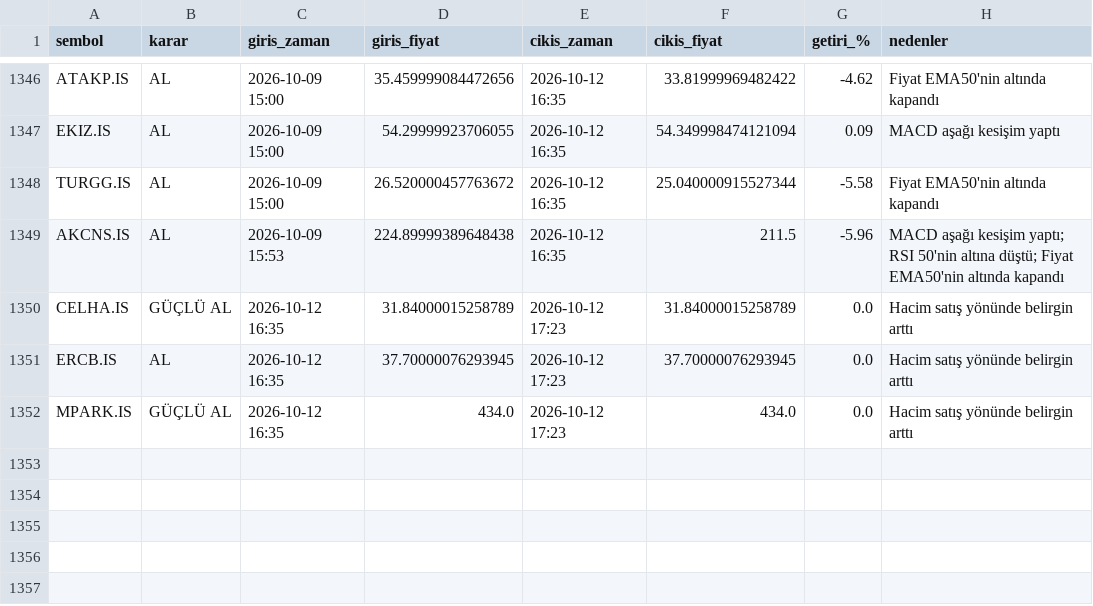
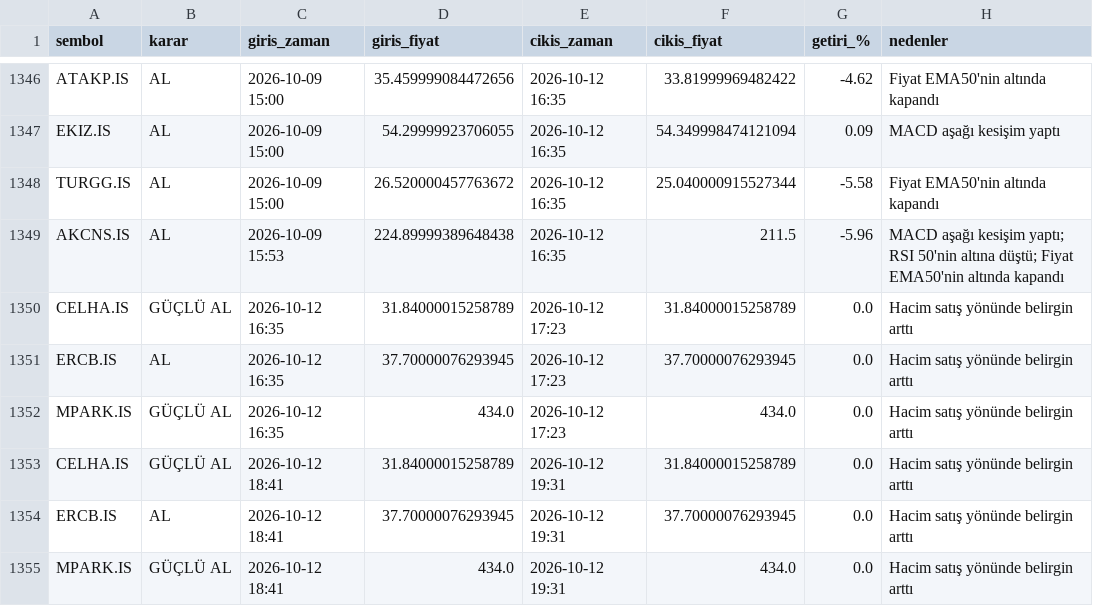
Before and after one commit to cotanakosmanbeyaz-droid/Hisse_arama, a CSV file: islem_gecmisi.csv, drawn as a sheet; only a part is shown, gaps mark what is left out.

```diff
--- a/islem_gecmisi.csv
+++ b/islem_gecmisi.csv
@@ -1352 +1352,4 @@ ERCB.IS,AL,2026-10-12 16:35,37.70000076293945,2026-10-12 17:23,37.70000076293945
 MPARK.IS,GÜÇLÜ AL,2026-10-12 16:35,434.0,2026-10-12 17:23,434.0,0.0,Hacim satış yönünde belirgin arttı
+CELHA.IS,GÜÇLÜ AL,2026-10-12 18:41,31.84000015258789,2026-10-12 19:31,31.84000015258789,0.0,Hacim satış yönünde belirgin arttı
+ERCB.IS,AL,2026-10-12 18:41,37.70000076293945,2026-10-12 19:31,37.70000076293945,0.0,Hacim satış yönünde belirgin arttı
+MPARK.IS,GÜÇLÜ AL,2026-10-12 18:41,434.0,2026-10-12 19:31,434.0,0.0,Hacim satış yönünde belirgin arttı
```
Also changed, not shown: 1 other file.
